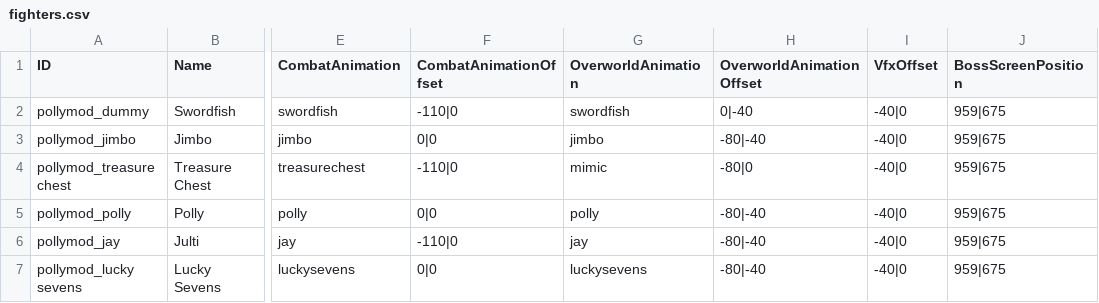
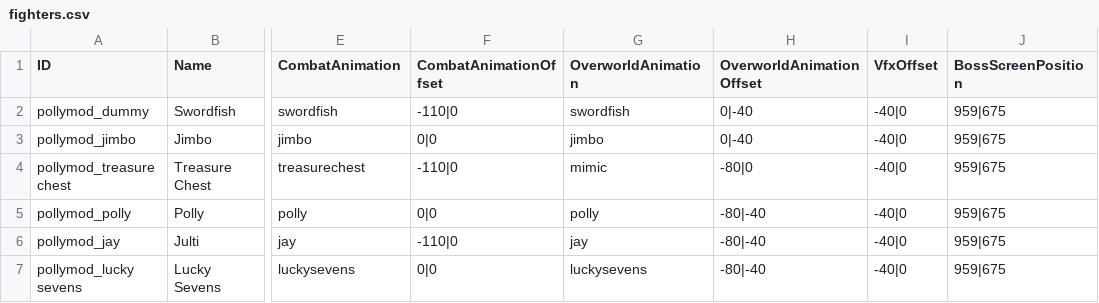
Before and after one commit to Polly224/pollymod, a CSV file: _append/data/text/fighters.csv, drawn as a sheet; only a part is shown, gaps mark what is left out; the diff names each change by its address in the sheet, - before the commit and + after, or states it on an @@ line.

```diff
--- a/_append/data/text/fighters.csv
+++ b/_append/data/text/fighters.csv
-H3 (OverworldAnimationOffset): -80|-40
+H3 (OverworldAnimationOffset): 0|-40
```
Also changed, not shown: _append/data/text/equipment.csv, _append/data/text/skills.csv, 3 other files.
